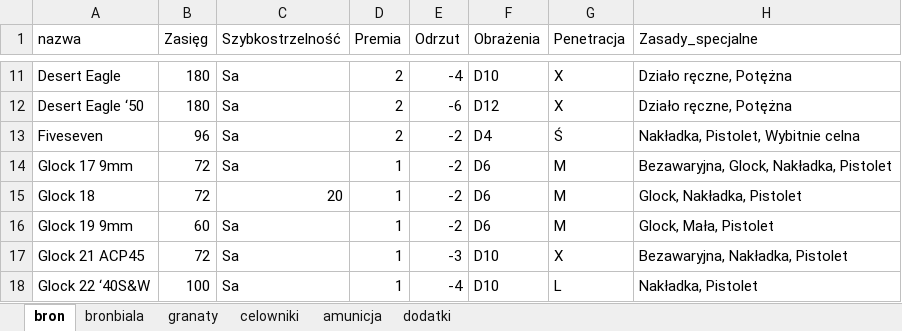
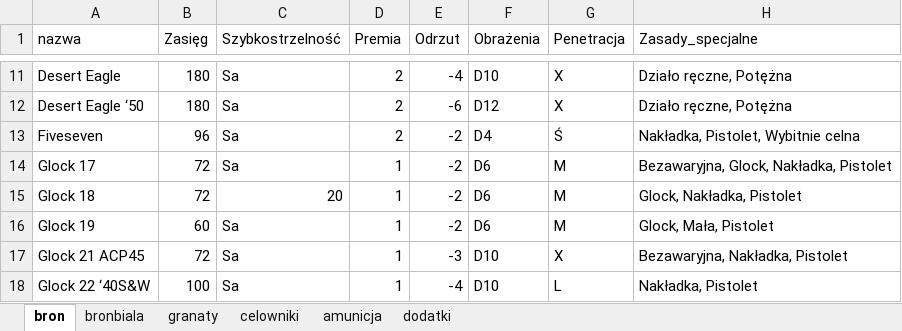
Before and after one commit to PLchochliman/TG, an Excel workbook: TabelaBroni.xlsx, sheet bron, drawn as a sheet; only a part is shown, gaps mark what is left out; values as stored, in another font and other column widths than the file's, no borders; the diff names each change by its address in the sheet, - before the commit and + after, or states it on an @@ line.

Commit message:
added quite a lot of tests, and refactoring class Bron.

```diff
--- a/TabelaBroni.xlsx (sheet bron)
+++ b/TabelaBroni.xlsx (sheet bron)
-A14 (nazwa): Glock 17 9mm
+A14 (nazwa): Glock 17
-A16 (nazwa): Glock 19 9mm
+A16 (nazwa): Glock 19
```
Also changed, not shown: 2 other files.
